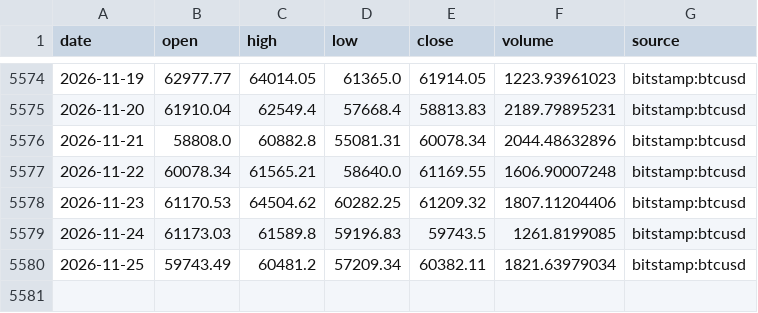
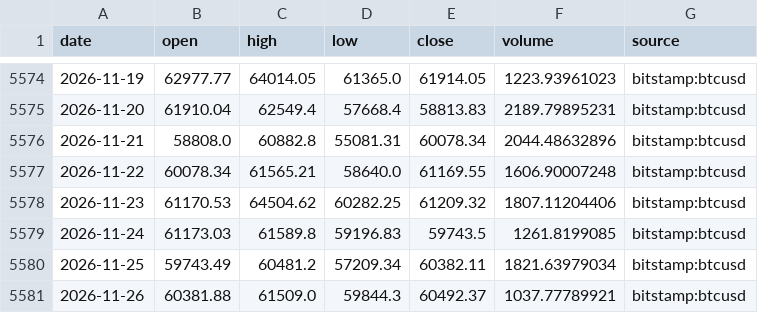
Before and after one commit to Pigger111-hub/Grok-trading, a CSV file: data/cache/btc_usd_daily.csv, drawn as a sheet; only a part is shown, gaps mark what is left out.

```diff
--- a/data/cache/btc_usd_daily.csv
+++ b/data/cache/btc_usd_daily.csv
@@ -5580 +5580,2 @@ date,open,high,low,close,volume,source
 2026-11-25,59743.49,60481.2,57209.34,60382.11,1821.63979034,bitstamp:btcusd
+2026-11-26,60381.88,61509.0,59844.3,60492.37,1037.77789921,bitstamp:btcusd
```
Also changed, not shown: data/cache/eth_usd_daily.csv, data/paper_positions.csv, 5 other files.
